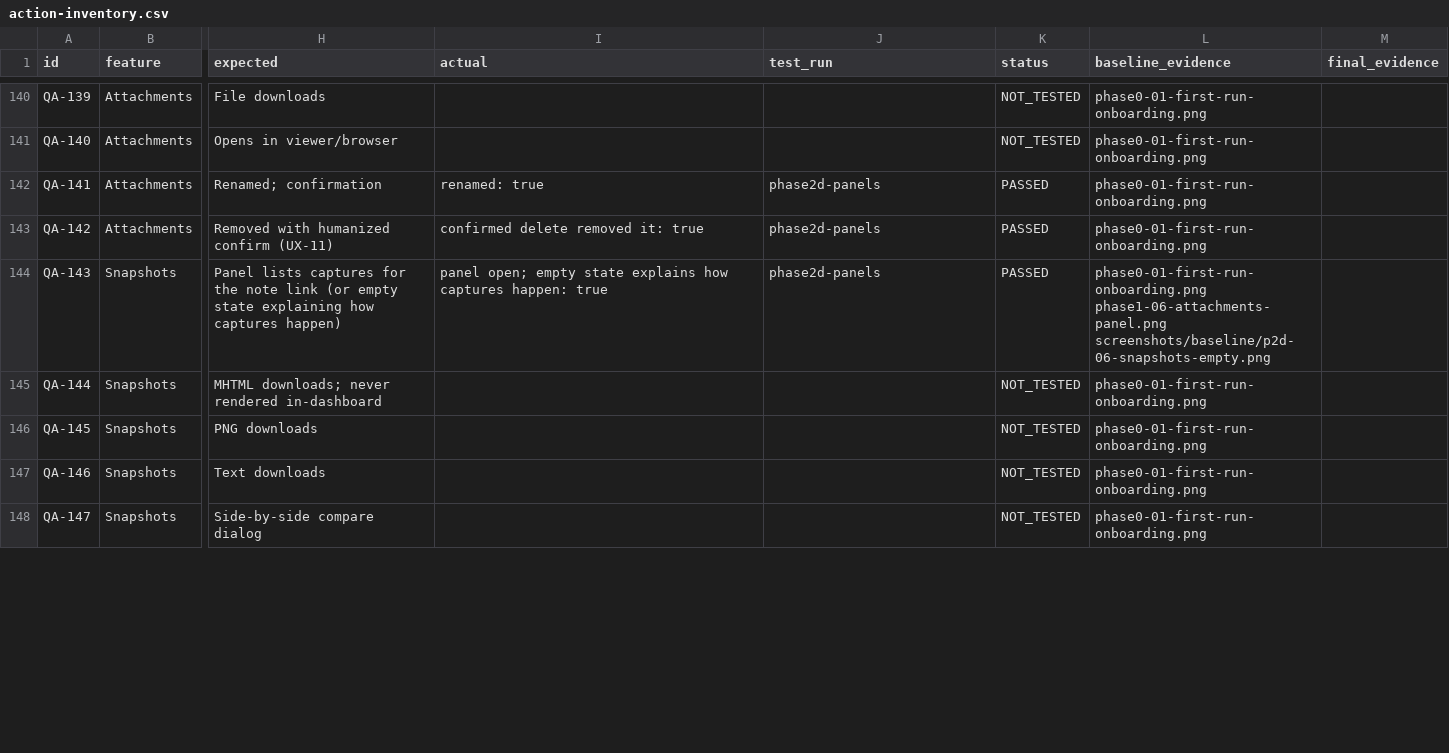
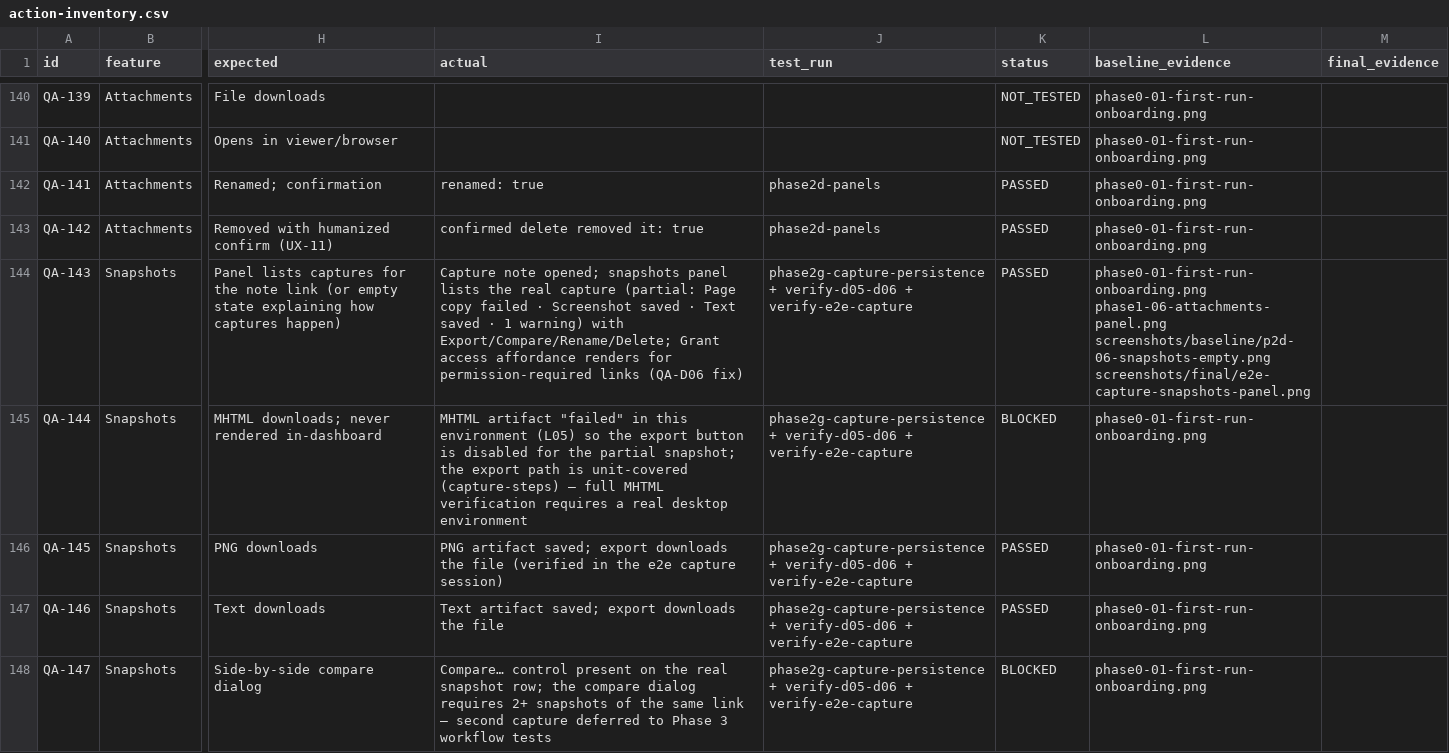
Before and after one commit to kimpearce888/local-notes-web-archive, a CSV file: artifacts/human-qa/action-inventory.csv, drawn as a sheet; only a part is shown, gaps mark what is left out; the diff covers the shown part only; the diff names each change by its address in the sheet, - before the commit and + after, or states it on an @@ line.

Commit message:
fix(capture): QA-D05 + QA-D06 — saves from the Save-a-web-page dialog and context menus now actually queue and run their capture, and the permission flow is finally reachable: attachSourceLink creates links 'queued' + notifies the capture queue (was 'detected' forever while the API reported queued:true — dishonest success); snapshots panel gains a Grant access… affordance for permission-required links that performs chrome.permissions.request in the dashboard page's user-gesture context (the gesture does not survive the RPC hop into the SW — verified through the real UI and the misleading permissions.ts comment corrected) then resumes the capture via the previously-dead RPC; 3 regression tests; defect ledger L04-L06 limitations disclosed; FIRST end-to-end capture verified through the real UI (link captured, PNG + text artifacts, honest partial-MHTML reporting); inventory 176 PASSED / 6 BLOCKED (env-limited) / 22 remaining; full gates 905/905, tsc both configs, eslint clean

```diff
--- a/artifacts/human-qa/action-inventory.csv
+++ b/artifacts/human-qa/action-inventory.csv
-I144 (actual): panel open; empty state explains how captures happen: true
+I144 (actual): Capture note opened; snapshots panel lists the real capture (partial: Page copy failed · Screenshot saved · Text saved · 1 warning) with Export/Compare/Rename/Delete; Grant access affordance renders for permission-required links (QA-D06 fix)
-J144 (test_run): phase2d-panels
+J144 (test_run): phase2g-capture-persistence + verify-d05-d06 + verify-e2e-capture
-L144 (baseline_evidence): …phase1-06-attachments-panel.png screenshots/baseline/p2d-06-snapshots-empty.png
+L144 (baseline_evidence): …phase1-06-attachments-panel.png screenshots/baseline/p2d-06-snapshots-empty.png screenshots/final/e2e-capture-snapshots-panel.png
-I145 (actual): (empty)
+I145 (actual): MHTML artifact "failed" in this environment (L05) so the export button is disabled for the partial snapshot; the export path is unit-covered (capture-steps) — full MHTML verification requires a real desktop environment
-J145:J148 (test_run): (empty)
+J145:J148 (test_run): phase2g-capture-persistence + verify-d05-d06 + verify-e2e-capture
-K145 (status): NOT_TESTED
+K145 (status): BLOCKED
-I146 (actual): (empty)
+I146 (actual): PNG artifact saved; export downloads the file (verified in the e2e capture session)
-K146:K147 (status): NOT_TESTED
+K146:K147 (status): PASSED
-I147 (actual): (empty)
+I147 (actual): Text artifact saved; export downloads the file
-I148 (actual): (empty)
+I148 (actual): Compare… control present on the real snapshot row; the compare dialog requires 2+ snapshots of the same link — second capture deferred to Phase 3 workflow tests
-K148 (status): NOT_TESTED
+K148 (status): BLOCKED
```
Also changed, not shown: 47 edited cells elsewhere in this file, 57 other files.
